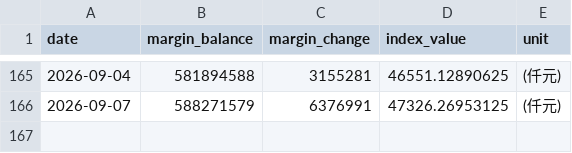
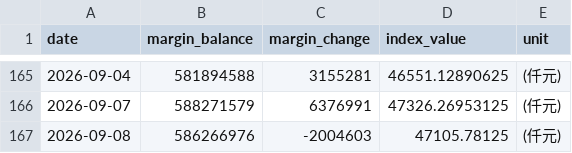
Before and after one commit to shane17258-cmyk/stock-margin-vs-index, a CSV file: twse_data.csv, drawn as a sheet; only a part is shown, gaps mark what is left out.

```diff
--- a/twse_data.csv
+++ b/twse_data.csv
@@ -166 +166,2 @@ date,margin_balance,margin_change,index_value,unit
 2026-09-07,588271579,6376991,47326.26953125,(仟元)
+2026-09-08,586266976,-2004603,47105.78125,(仟元)
```
Also changed, not shown: tpex_data.csv, 3 other files.
